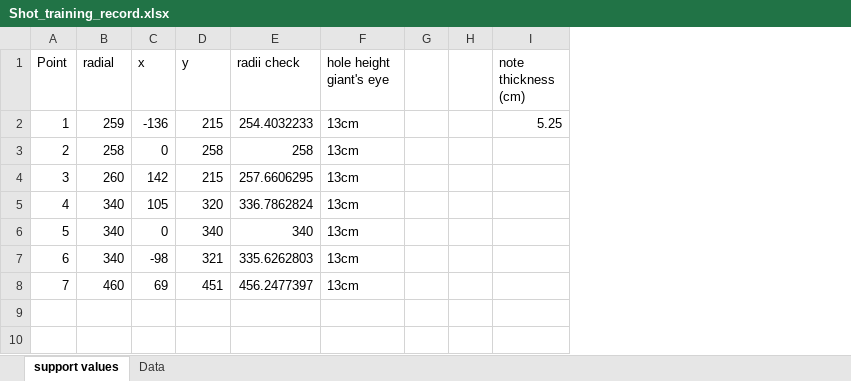
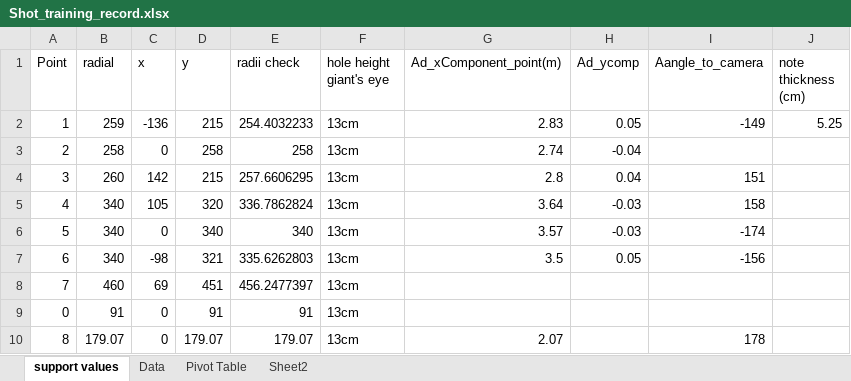
Before and after one commit to wmbelk/LearnToShoot, an Excel workbook: Shot_training_record.xlsx, sheet support values, drawn as a sheet; values as stored, in another font and other column widths than the file's, no borders; table styles not drawn; removed rows and columns are numbered as before the commit, all else as after; the diff names each change by its address in the sheet, - before the commit and + after, or states it on an @@ line.

```diff
--- a/Shot_training_record.xlsx (sheet support values)
+++ b/Shot_training_record.xlsx (sheet support values)
+sheet tab: Pivot Table
+sheet tab: Sheet2
-column G, empty
-column H, empty
+column G (Ad_xComponent_point(m)), rows 2-7: 2.83 | 2.74 | 2.8 | 3.64 | 3.57 | 3.5
+column H (Ad_ycomp), rows 2-7: 0.05 | -0.04 | 0.04 | -0.03 | -0.03 | 0.05
+column I (Aangle_to_camera), rows 2-7: -149 |  | 151 | 158 | -174 | -156
+row 9: 0 | 91 | 0 | 91 | 91 | 13cm
+row 10: 8 | 179.07 | 0 | 179.07 | 179.07 | 13cm | 2.07 |  | 178
```
Also changed, not shown: sheet Data, formulas that keep their value, charts or pictures, 1 other file.
